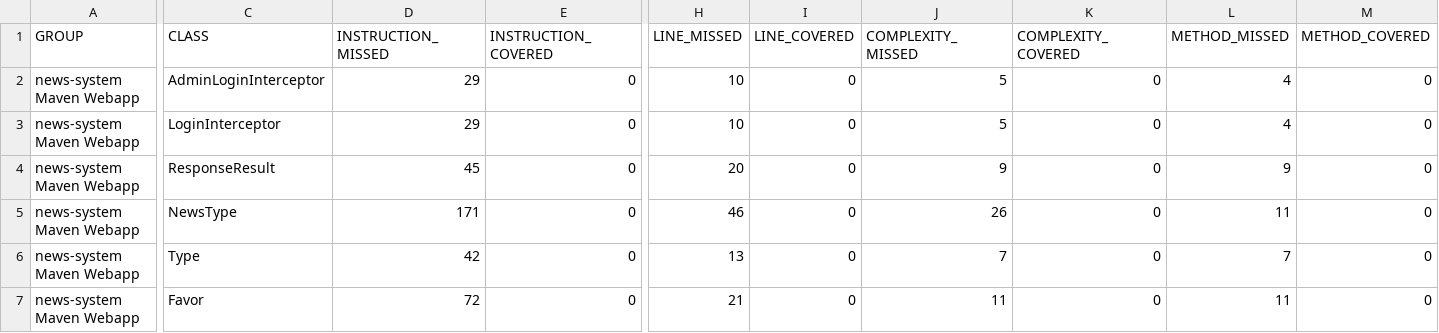
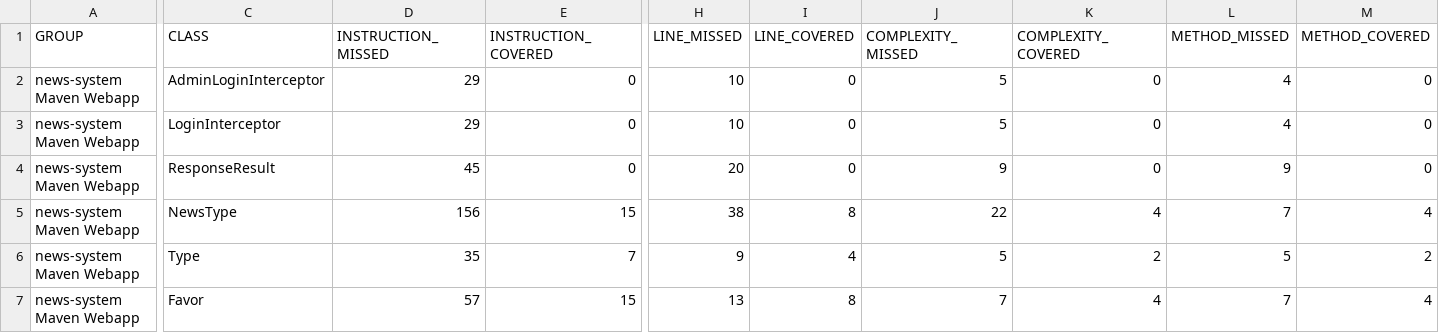
Before and after one commit to lulu-77/myTest, a CSV file: target/site/jacoco/jacoco.csv, drawn as a sheet; only a part is shown, gaps mark what is left out; the diff covers the shown part only; the diff names each change by its address in the sheet, - before the commit and + after, or states it on an @@ line.

```diff
--- a/target/site/jacoco/jacoco.csv
+++ b/target/site/jacoco/jacoco.csv
-D5 (INSTRUCTION_MISSED): 171
+D5 (INSTRUCTION_MISSED): 156
-E5 (INSTRUCTION_COVERED): 0
+E5 (INSTRUCTION_COVERED): 15
-H5 (LINE_MISSED): 46
+H5 (LINE_MISSED): 38
-I5 (LINE_COVERED): 0
+I5 (LINE_COVERED): 8
-J5 (COMPLEXITY_MISSED): 26
+J5 (COMPLEXITY_MISSED): 22
-K5 (COMPLEXITY_COVERED): 0
+K5 (COMPLEXITY_COVERED): 4
-L5 (METHOD_MISSED): 11
+L5 (METHOD_MISSED): 7
-M5 (METHOD_COVERED): 0
+M5 (METHOD_COVERED): 4
-D6 (INSTRUCTION_MISSED): 42
+D6 (INSTRUCTION_MISSED): 35
-E6 (INSTRUCTION_COVERED): 0
+E6 (INSTRUCTION_COVERED): 7
-H6 (LINE_MISSED): 13
+H6 (LINE_MISSED): 9
-I6 (LINE_COVERED): 0
+I6 (LINE_COVERED): 4
-J6 (COMPLEXITY_MISSED): 7
+J6 (COMPLEXITY_MISSED): 5
-K6 (COMPLEXITY_COVERED): 0
+K6 (COMPLEXITY_COVERED): 2
-L6 (METHOD_MISSED): 7
+L6 (METHOD_MISSED): 5
-M6 (METHOD_COVERED): 0
+M6 (METHOD_COVERED): 2
-D7 (INSTRUCTION_MISSED): 72
+D7 (INSTRUCTION_MISSED): 57
-E7 (INSTRUCTION_COVERED): 0
+E7 (INSTRUCTION_COVERED): 15
-H7 (LINE_MISSED): 21
+H7 (LINE_MISSED): 13
-I7 (LINE_COVERED): 0
+I7 (LINE_COVERED): 8
-J7 (COMPLEXITY_MISSED): 11
+J7 (COMPLEXITY_MISSED): 7
-K7 (COMPLEXITY_COVERED): 0
+K7 (COMPLEXITY_COVERED): 4
-L7 (METHOD_MISSED): 11
+L7 (METHOD_MISSED): 7
-M7 (METHOD_COVERED): 0
+M7 (METHOD_COVERED): 4
```
Also changed, not shown: 52 edited cells elsewhere in this file, 39 other files.
